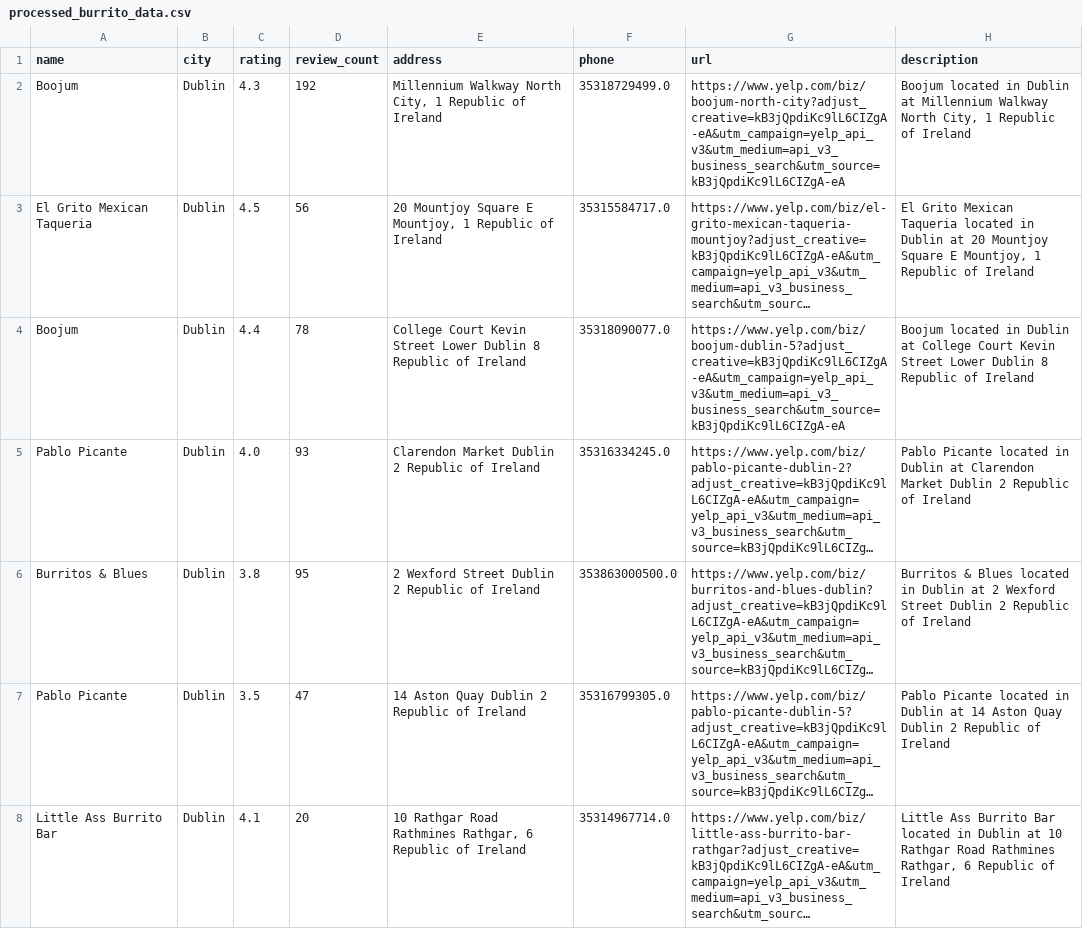
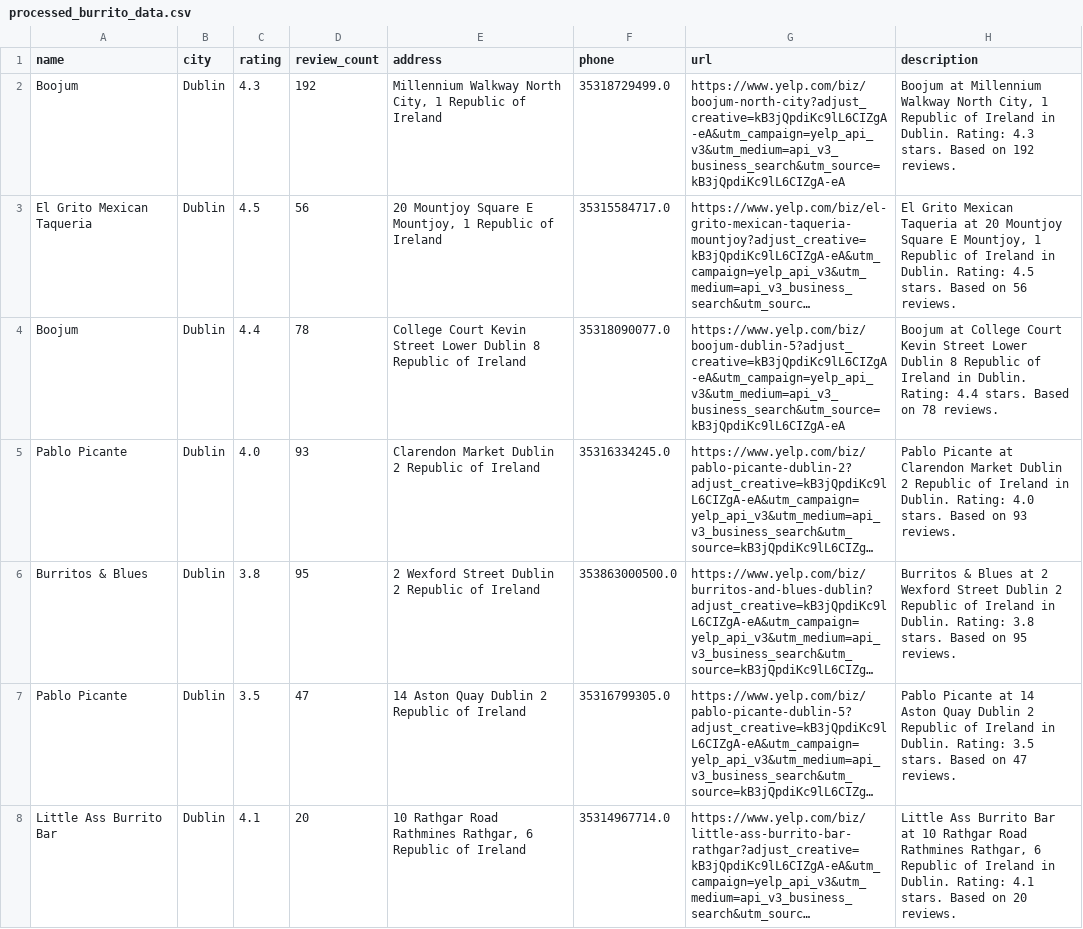
Before and after one commit to dbafromthecold/burrito-bot, a CSV file: processed_burrito_data.csv, drawn as a sheet; only a part is shown; long unchanged cells end in …; the diff covers the shown part only; the diff names each change by its address in the sheet, - before the commit and + after, or states it on an @@ line.

```diff
--- a/processed_burrito_data.csv
+++ b/processed_burrito_data.csv
-H2 (description): Boojum located in Dublin at Millennium Walkway North City, 1 Republic of Ireland
+H2 (description): Boojum at Millennium Walkway North City, 1 Republic of Ireland in Dublin. Rating: 4.3 stars. Based on 192 reviews.
-H3 (description): …Mexican Taqueria located in Dublin at 20 Mountjoy Square E Mountjoy, 1 Republic of Ireland
+H3 (description): …Mexican Taqueria at 20 Mountjoy Square E Mountjoy, 1 Republic of Ireland in Dublin. Rating: 4.5 stars. Based on 56 reviews.
-H4 (description): Boojum located in Dublin at College Court Kevin Street Lower Dublin 8 Republic of Ireland
+H4 (description): Boojum at College Court Kevin Street Lower Dublin 8 Republic of Ireland in Dublin. Rating: 4.4 stars. Based on 78 reviews.
-H5 (description): Pablo Picante located in Dublin at Clarendon Market Dublin 2 Republic of Ireland
+H5 (description): Pablo Picante at Clarendon Market Dublin 2 Republic of Ireland in Dublin. Rating: 4.0 stars. Based on 93 reviews.
-H6 (description): …& Blues located in Dublin at 2 Wexford Street Dublin 2 Republic of Ireland
+H6 (description): …& Blues at 2 Wexford Street Dublin 2 Republic of Ireland in Dublin. Rating: 3.8 stars. Based on 95 reviews.
-H7 (description): Pablo Picante located in Dublin at 14 Aston Quay Dublin 2 Republic of Ireland
+H7 (description): Pablo Picante at 14 Aston Quay Dublin 2 Republic of Ireland in Dublin. Rating: 3.5 stars. Based on 47 reviews.
-H8 (description): …Burrito Bar located in Dublin at 10 Rathgar Road Rathmines Rathgar, 6 Republic of Ireland
+H8 (description): …Burrito Bar at 10 Rathgar Road Rathmines Rathgar, 6 Republic of Ireland in Dublin. Rating: 4.1 stars. Based on 20 reviews.
```
Also changed, not shown: 43 edited cells elsewhere in this file, 5 other files.
